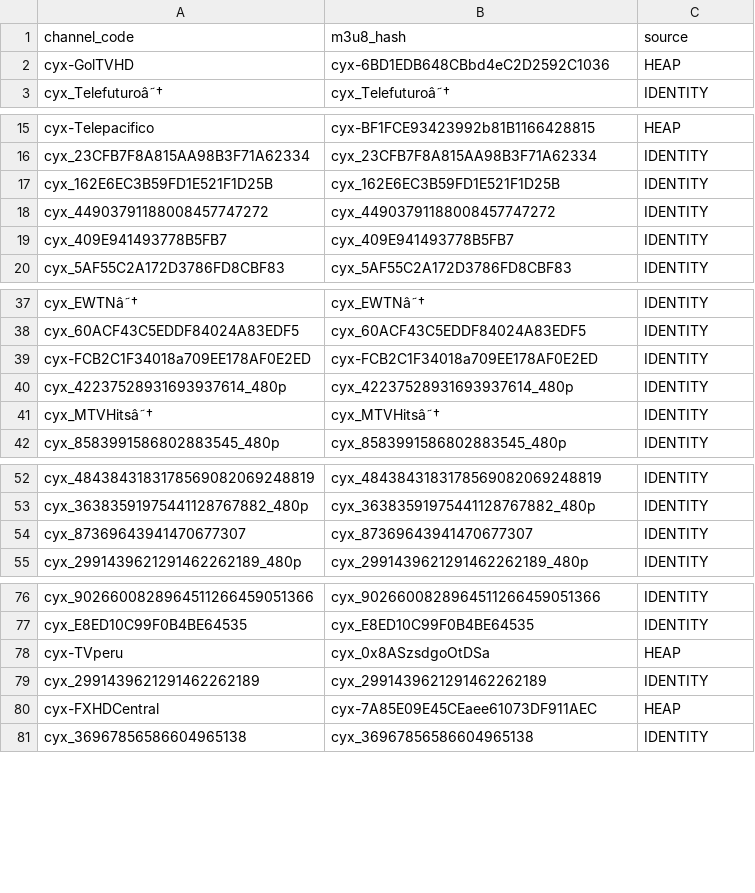
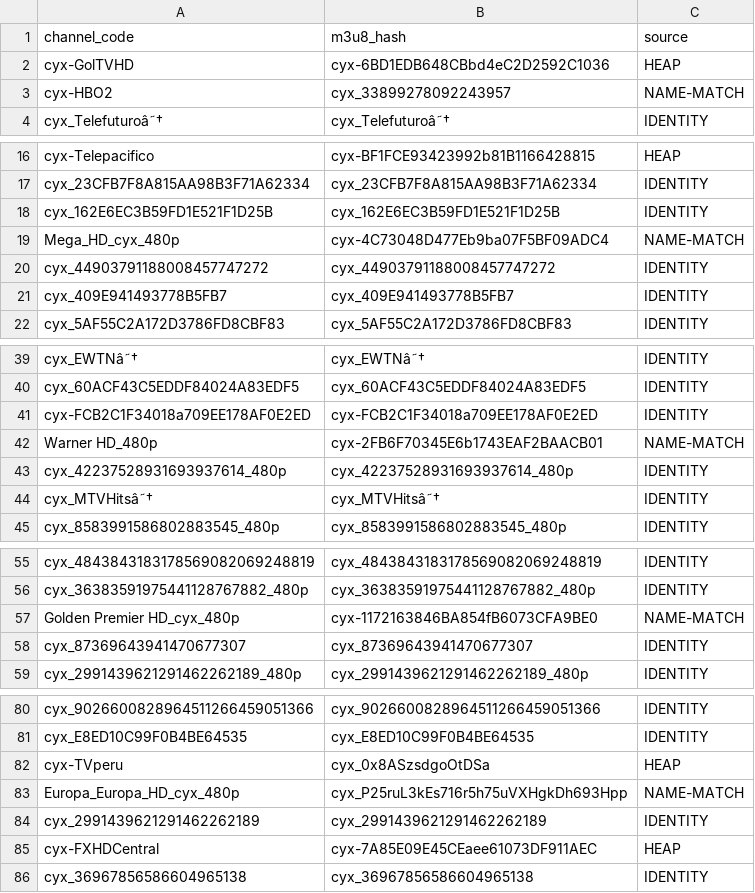
Before and after one commit to nalepy/XuperPlugin, a CSV file: backends/telelatino/channel-hash-table.csv, drawn as a sheet; only a part is shown, gaps mark what is left out; the diff covers the shown part only; the diff names each change by its address in the sheet, - before the commit and + after, or states it on an @@ line.

Commit message:
telelatino: +32 EPG channels via strict name-match (275/344)
Normalize EPG codes (strip _480p/_cyx_/☆ suffixes), match against a strict
heap index of (display-name -> code -> hash) records where name+code+hash are
adjacent in the same serialized row. Verified: History_HD_480p -> HistoryHD
848FCA, La_Red_HD__cyx_480p -> LaRedHD 1F3251, Warner HD -> WarnerHDChile.

```diff
--- a/backends/telelatino/channel-hash-table.csv
+++ b/backends/telelatino/channel-hash-table.csv
+row 3: cyx-HBO2 | cyx_33899278092243957 | NAME-MATCH
+row 19: Mega_HD_cyx_480p | cyx-4C73048D477Eb9ba07F5BF09ADC4 | NAME-MATCH
+row 42: Warner HD_480p | cyx-2FB6F70345E6b1743EAF2BAACB01 | NAME-MATCH
+row 57: Golden Premier HD_cyx_480p | cyx-1172163846BA854fB6073CFA9BE0 | NAME-MATCH
+row 83: Europa_Europa_HD_cyx_480p | cyx_P25ruL3kEs716r5h75uVXHgkDh693Hpp | NAME-MATCH
```
Also changed, not shown: 27 added rows elsewhere in this file.
